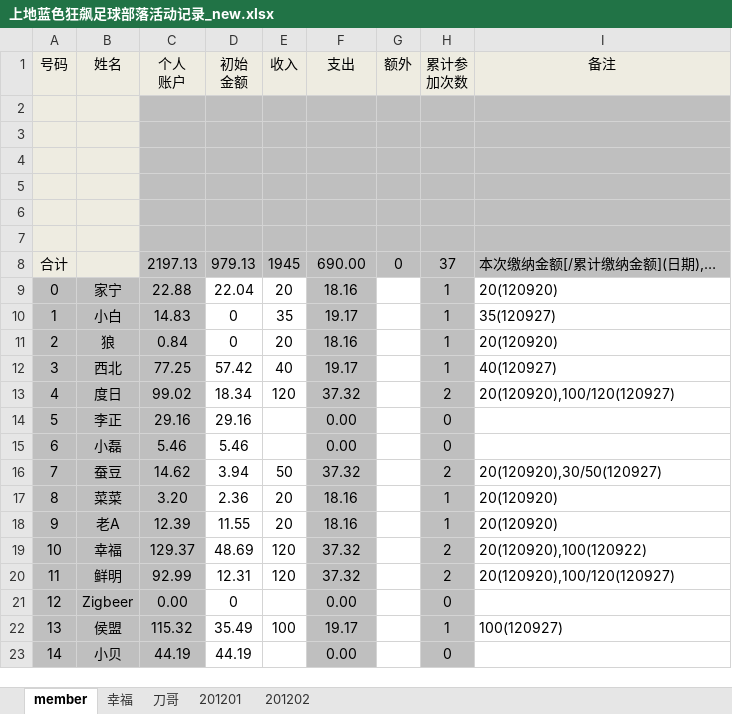
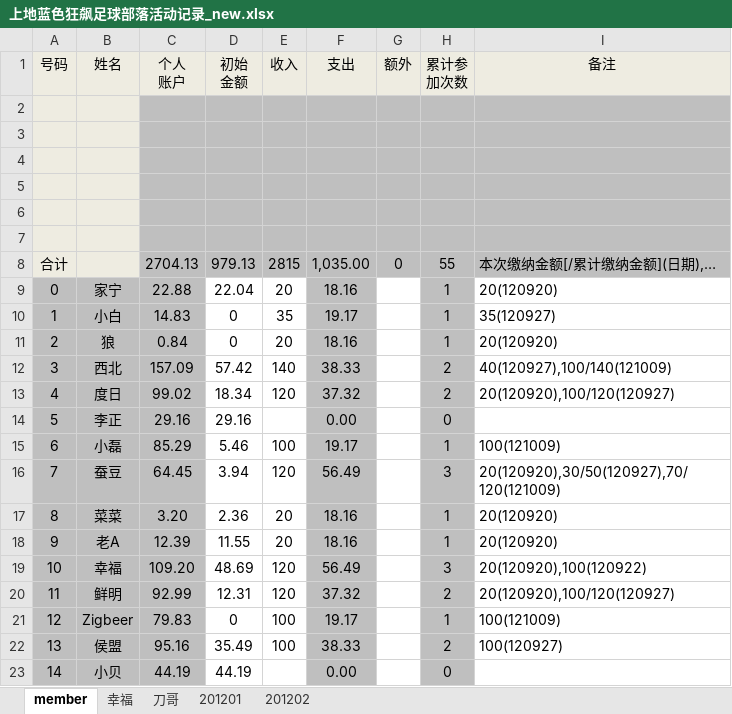
Before and after one commit to jackba/weathervcm, an Excel workbook: house/上地蓝色狂飙足球部落活动记录_new.xlsx, sheet member, drawn as a sheet; only a part is shown; values as stored, in another font and other column widths than the file's, no borders; the diff covers the shown part only; the diff names each change by its address in the sheet, - before the commit and + after, or states it on an @@ line.

```diff
--- a/house/上地蓝色狂飙足球部落活动记录_new.xlsx (sheet member)
+++ b/house/上地蓝色狂飙足球部落活动记录_new.xlsx (sheet member)
-C8 (个人 账户): 2197.13
+C8 (个人 账户): 2704.13
-E8 (收入): 1945
+E8 (收入): 2815
-F8 (支出): 690.00
+F8 (支出): 1,035.00
-H8 (累计参 加次数): 37
+H8 (累计参 加次数): 55
-C12 (个人 账户): 77.25
+C12 (个人 账户): 157.09
-E12 (收入): 40
+E12 (收入): 140
-F12 (支出): 19.17
+F12 (支出): 38.33
-H12 (累计参 加次数): 1
+H12 (累计参 加次数): 2
-I12 (备注): 40(120927)
+I12 (备注): 40(120927),100/140(121009)
-C15 (个人 账户): 5.46
+C15 (个人 账户): 85.29
-E15 (收入): (empty)
+E15 (收入): 100
-F15 (支出): 0.00
+F15 (支出): 19.17
-H15 (累计参 加次数): 0
+H15 (累计参 加次数): 1
-I15 (备注): (empty)
+I15 (备注): 100(121009)
-C16 (个人 账户): 14.62
+C16 (个人 账户): 64.45
-E16 (收入): 50
+E16 (收入): 120
-F16 (支出): 37.32
+F16 (支出): 56.49
-H16 (累计参 加次数): 2
+H16 (累计参 加次数): 3
-I16 (备注): 20(120920),30/50(120927)
+I16 (备注): 20(120920),30/50(120927),70/120(121009)
-C19 (个人 账户): 129.37
+C19 (个人 账户): 109.20
-F19 (支出): 37.32
+F19 (支出): 56.49
-H19 (累计参 加次数): 2
+H19 (累计参 加次数): 3
-C21 (个人 账户): 0.00
+C21 (个人 账户): 79.83
-E21 (收入): (empty)
+E21 (收入): 100
-F21 (支出): 0.00
+F21 (支出): 19.17
-H21 (累计参 加次数): 0
+H21 (累计参 加次数): 1
-I21 (备注): (empty)
+I21 (备注): 100(121009)
-C22 (个人 账户): 115.32
+C22 (个人 账户): 95.16
-F22 (支出): 19.17
+F22 (支出): 38.33
-H22 (累计参 加次数): 1
+H22 (累计参 加次数): 2
```
Also changed, not shown: 1 added row, 1 removed row, 42 edited cells and cell formats elsewhere in this sheet, sheet 幸福, sheet 201201, sheet 刀哥, formulas that keep their value.
